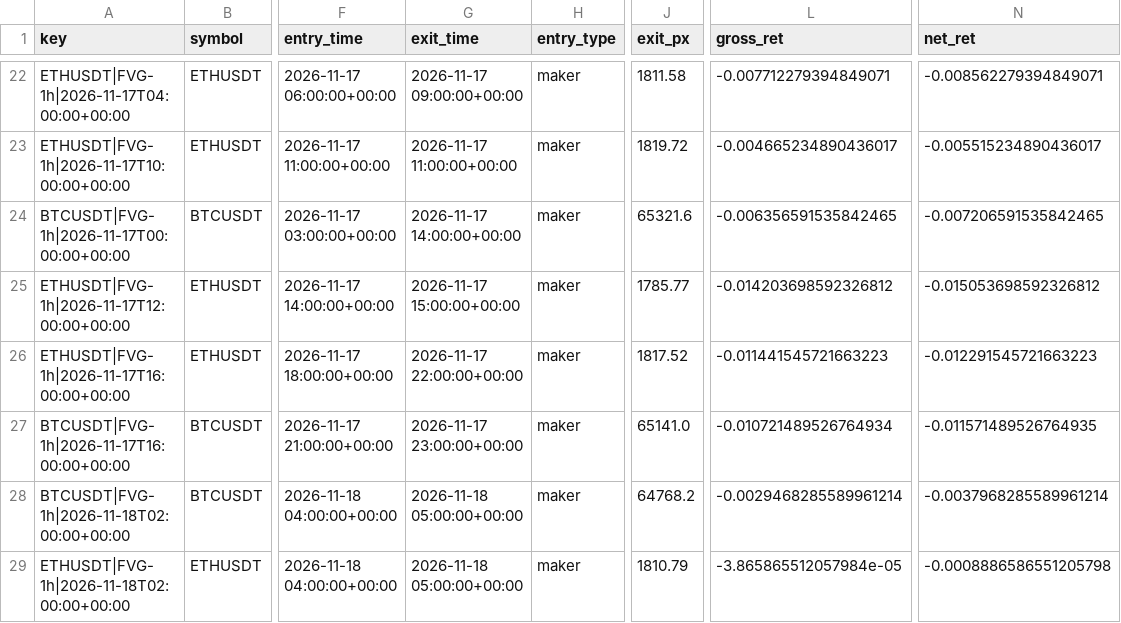
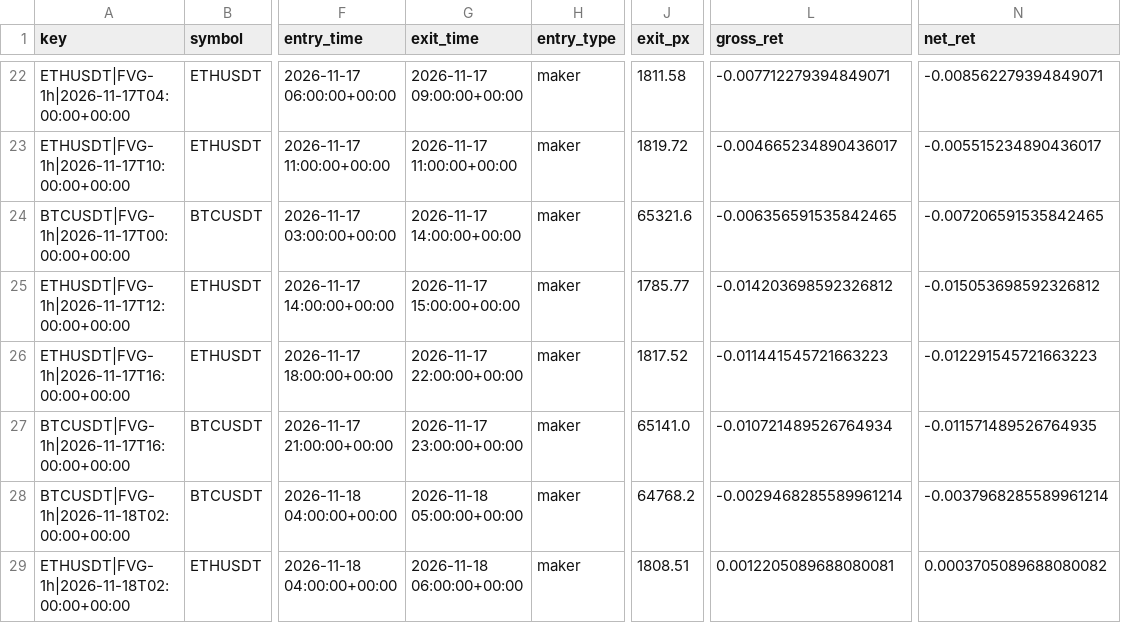
Before and after one commit to richard-nend/youtube-quant-lab, a CSV file: live/trades.csv, drawn as a sheet; only a part is shown, gaps mark what is left out; the diff names each change by its address in the sheet, - before the commit and + after, or states it on an @@ line.

Commit message:
live: 2026-11-18T07:03Z

```diff
--- a/live/trades.csv
+++ b/live/trades.csv
-G29 (exit_time): 2026-11-18 05:00:00+00:00
+G29 (exit_time): 2026-11-18 06:00:00+00:00
-J29 (exit_px): 1810.79
+J29 (exit_px): 1808.51
-L29 (gross_ret): -3.865865512057984e-05
+L29 (gross_ret): 0.0012205089688080081
-N29 (net_ret): -0.0008886586551205798
+N29 (net_ret): 0.0003705089688080082
```
Also changed, not shown: 1 other file.
